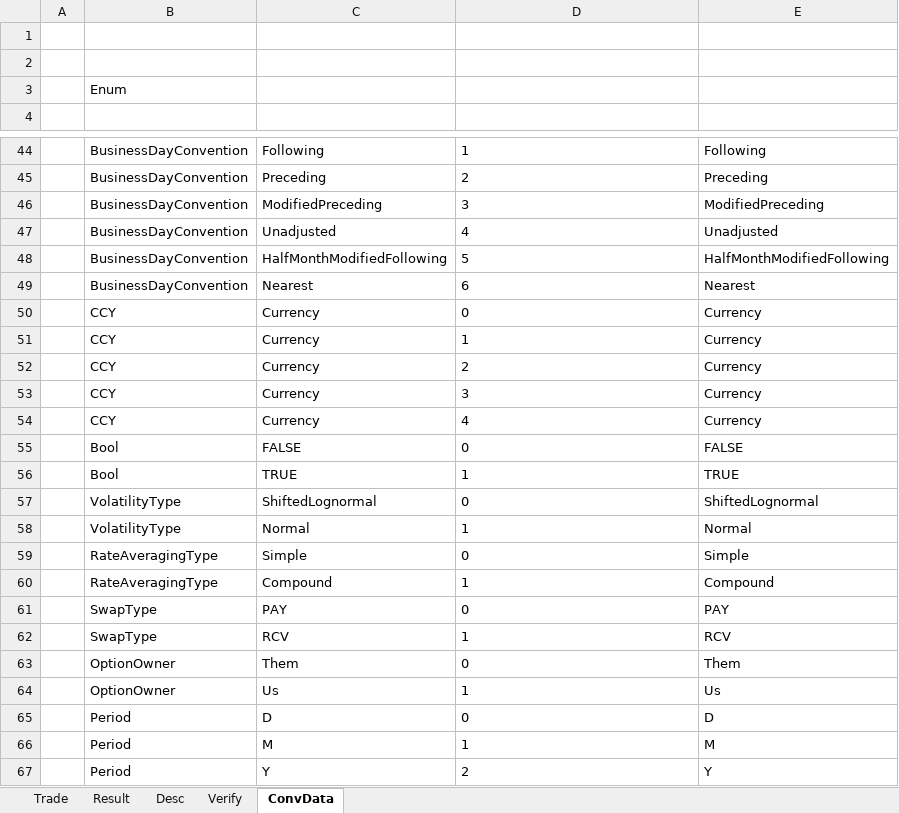
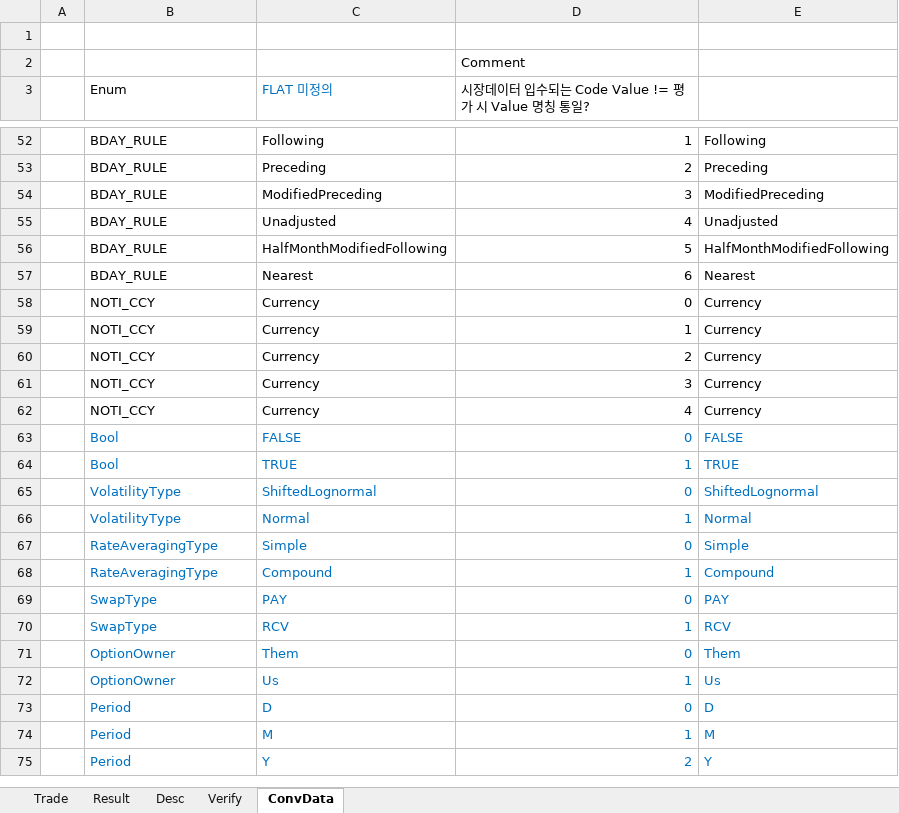
Before and after one commit to Bisi3asi/pricingmodule, an Excel workbook: docs/@Verify_FRB_20250707.xlsm, sheet ConvData, drawn as a sheet; only a part is shown, gaps mark what is left out; values as stored, in another font and other column widths than the file's, no borders; conditional formats not drawn; removed rows and columns are numbered as before the commit, all else as after; the diff covers the shown part only; the diff names each change by its address in the sheet, - before the commit and + after, or states it on an @@ line.

```diff
--- a/docs/@Verify_FRB_20250707.xlsm (sheet ConvData)
+++ b/docs/@Verify_FRB_20250707.xlsm (sheet ConvData)
-D2: (empty)
+D2: Comment
-row 3:  | Enum
-row 3: (empty)
+row 3:  | Enum | FLAT 미정의 | 시장데이터 입수되는 Code Value != 평가 시 Value 명칭 통일?
-B52:B57 (Enum): BusinessDayConvention
+B52:B57 (Enum): BDAY_RULE
-D52:D75 alignment: left
+D52:D75 alignment: right
-B58:B62 (Enum): CCY
+B58:B62 (Enum): NOTI_CCY
-B63:E75 text colour: black
+B63:E75 text colour: #0070C0
```
Also changed, not shown: 9 added rows, 10 edited cells and cell formats elsewhere in this sheet, sheet Trade, sheet Result, 2 other files.
